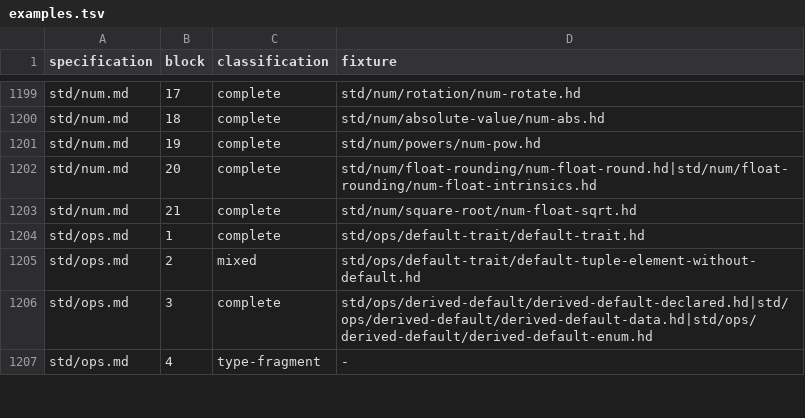
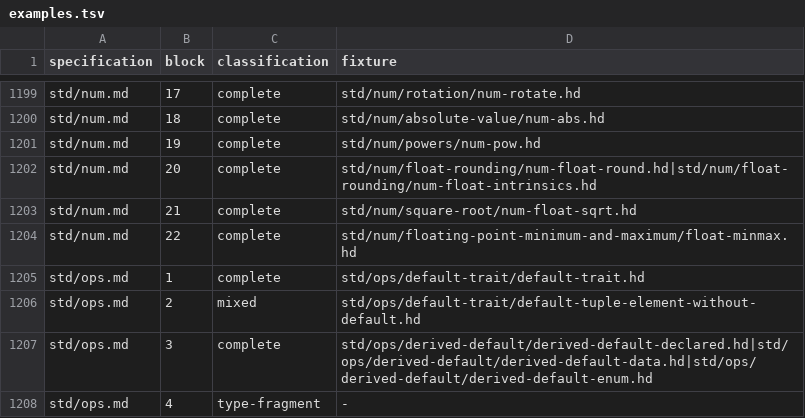
Before and after one commit to HerringtonDarkholme/hd-lang, a TSV file: spec/conformance/examples.tsv, drawn as a sheet; only a part is shown, gaps mark what is left out.

```diff
--- a/spec/conformance/examples.tsv
+++ b/spec/conformance/examples.tsv
@@ -1203,2 +1203,3 @@ std/num.md	20	complete	std/num/float-rounding/num-float-round.hd|std/num/float-r
 std/num.md	21	complete	std/num/square-root/num-float-sqrt.hd
+std/num.md	22	complete	std/num/floating-point-minimum-and-maximum/float-minmax.hd
 std/ops.md	1	complete	std/ops/default-trait/default-trait.hd
```
Also changed, not shown: 7 other files.
